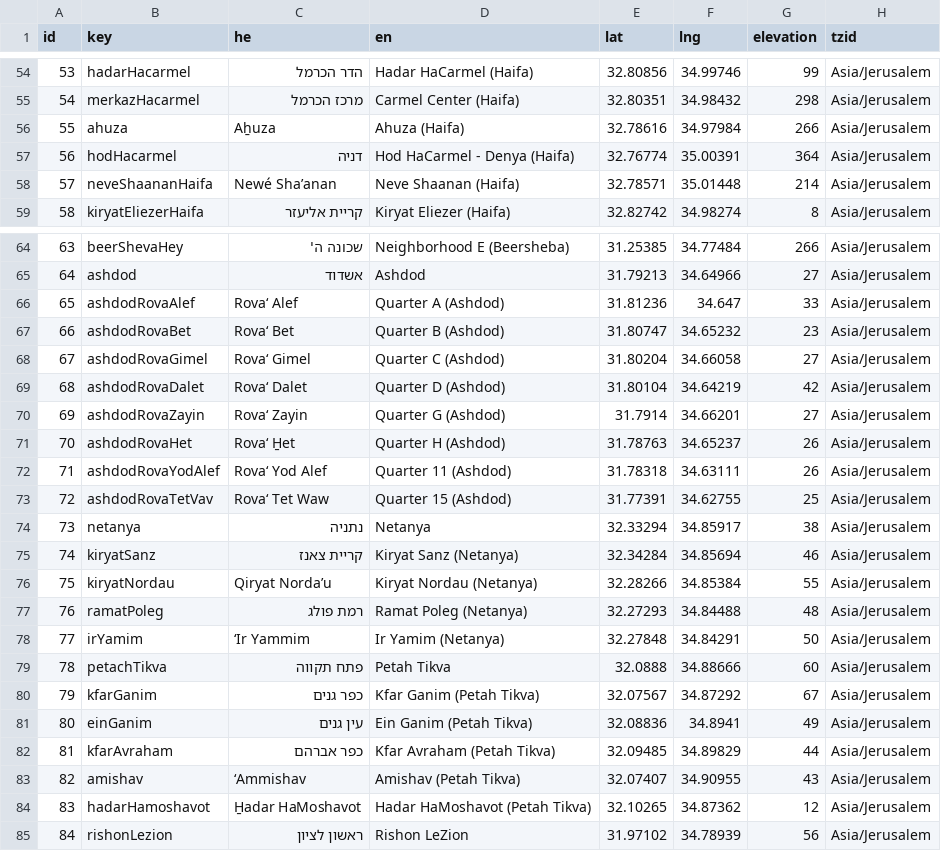
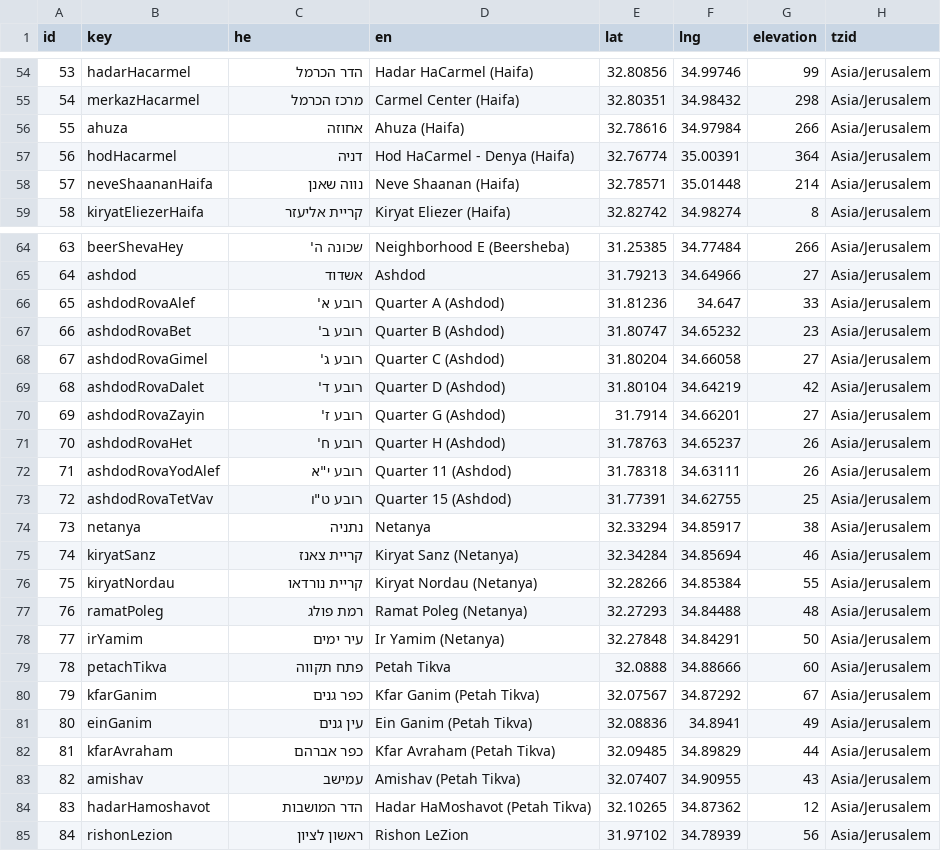
Before and after one commit to KleiKodesh/kleikodesh-zmanim.js, a TSV file: data/places.tsv, drawn as a sheet; only a part is shown, gaps mark what is left out; the diff covers the shown part only.

```diff
--- a/data/places.tsv
+++ b/data/places.tsv
@@ -55,5 +55,5 @@ id	key	he	en	lat	lng	elevation	tzid
 54	merkazHacarmel	מרכז הכרמל	Carmel Center (Haifa)	32.80351	34.98432	298	Asia/Jerusalem
-55	ahuza	Aẖuza	Ahuza (Haifa)	32.78616	34.97984	266	Asia/Jerusalem
+55	ahuza	אחוזה	Ahuza (Haifa)	32.78616	34.97984	266	Asia/Jerusalem
 56	hodHacarmel	דניה	Hod HaCarmel - Denya (Haifa)	32.76774	35.00391	364	Asia/Jerusalem
-57	neveShaananHaifa	Newé Sha’anan	Neve Shaanan (Haifa)	32.78571	35.01448	214	Asia/Jerusalem
+57	neveShaananHaifa	נווה שאנן	Neve Shaanan (Haifa)	32.78571	35.01448	214	Asia/Jerusalem
 58	kiryatEliezerHaifa	קריית אליעזר	Kiryat Eliezer (Haifa)	32.82742	34.98274	8	Asia/Jerusalem
@@ -65,15 +65,15 @@ id	key	he	en	lat	lng	elevation	tzid
 64	ashdod	אשדוד	Ashdod	31.79213	34.64966	27	Asia/Jerusalem
-65	ashdodRovaAlef	Rova‘ Alef	Quarter A (Ashdod)	31.81236	34.647	33	Asia/Jerusalem
-66	ashdodRovaBet	Rova‘ Bet	Quarter B (Ashdod)	31.80747	34.65232	23	Asia/Jerusalem
-67	ashdodRovaGimel	Rova‘ Gimel	Quarter C (Ashdod)	31.80204	34.66058	27	Asia/Jerusalem
-68	ashdodRovaDalet	Rova‘ Dalet	Quarter D (Ashdod)	31.80104	34.64219	42	Asia/Jerusalem
-69	ashdodRovaZayin	Rova‘ Zayin	Quarter G (Ashdod)	31.7914	34.66201	27	Asia/Jerusalem
-70	ashdodRovaHet	Rova‘ H̱et	Quarter H (Ashdod)	31.78763	34.65237	26	Asia/Jerusalem
-71	ashdodRovaYodAlef	Rova‘ Yod Alef	Quarter 11 (Ashdod)	31.78318	34.63111	26	Asia/Jerusalem
-72	ashdodRovaTetVav	Rova‘ Tet Waw	Quarter 15 (Ashdod)	31.77391	34.62755	25	Asia/Jerusalem
+65	ashdodRovaAlef	רובע א'	Quarter A (Ashdod)	31.81236	34.647	33	Asia/Jerusalem
+66	ashdodRovaBet	רובע ב'	Quarter B (Ashdod)	31.80747	34.65232	23	Asia/Jerusalem
+67	ashdodRovaGimel	רובע ג'	Quarter C (Ashdod)	31.80204	34.66058	27	Asia/Jerusalem
+68	ashdodRovaDalet	רובע ד'	Quarter D (Ashdod)	31.80104	34.64219	42	Asia/Jerusalem
+69	ashdodRovaZayin	רובע ז'	Quarter G (Ashdod)	31.7914	34.66201	27	Asia/Jerusalem
+70	ashdodRovaHet	רובע ח'	Quarter H (Ashdod)	31.78763	34.65237	26	Asia/Jerusalem
+71	ashdodRovaYodAlef	רובע י"א	Quarter 11 (Ashdod)	31.78318	34.63111	26	Asia/Jerusalem
+72	ashdodRovaTetVav	רובע ט"ו	Quarter 15 (Ashdod)	31.77391	34.62755	25	Asia/Jerusalem
 73	netanya	נתניה	Netanya	32.33294	34.85917	38	Asia/Jerusalem
 74	kiryatSanz	קריית צאנז	Kiryat Sanz (Netanya)	32.34284	34.85694	46	Asia/Jerusalem
-75	kiryatNordau	Qiryat Norda’u	Kiryat Nordau (Netanya)	32.28266	34.85384	55	Asia/Jerusalem
+75	kiryatNordau	קריית נורדאו	Kiryat Nordau (Netanya)	32.28266	34.85384	55	Asia/Jerusalem
 76	ramatPoleg	רמת פולג	Ramat Poleg (Netanya)	32.27293	34.84488	48	Asia/Jerusalem
-77	irYamim	‘Ir Yammim	Ir Yamim (Netanya)	32.27848	34.84291	50	Asia/Jerusalem
+77	irYamim	עיר ימים	Ir Yamim (Netanya)	32.27848	34.84291	50	Asia/Jerusalem
 78	petachTikva	פתח תקווה	Petah Tikva	32.0888	34.88666	60	Asia/Jerusalem
@@ -82,4 +82,4 @@ id	key	he	en	lat	lng	elevation	tzid
 81	kfarAvraham	כפר אברהם	Kfar Avraham (Petah Tikva)	32.09485	34.89829	44	Asia/Jerusalem
-82	amishav	‘Ammishav	Amishav (Petah Tikva)	32.07407	34.90955	43	Asia/Jerusalem
-83	hadarHamoshavot	H̱adar HaMoshavot	Hadar HaMoshavot (Petah Tikva)	32.10265	34.87362	12	Asia/Jerusalem
+82	amishav	עמישב	Amishav (Petah Tikva)	32.07407	34.90955	43	Asia/Jerusalem
+83	hadarHamoshavot	הדר המושבות	Hadar HaMoshavot (Petah Tikva)	32.10265	34.87362	12	Asia/Jerusalem
 84	rishonLezion	ראשון לציון	Rishon LeZion	31.97102	34.78939	56	Asia/Jerusalem
```
Also changed, not shown: 14 edited cells elsewhere in this file, 2 other files.
